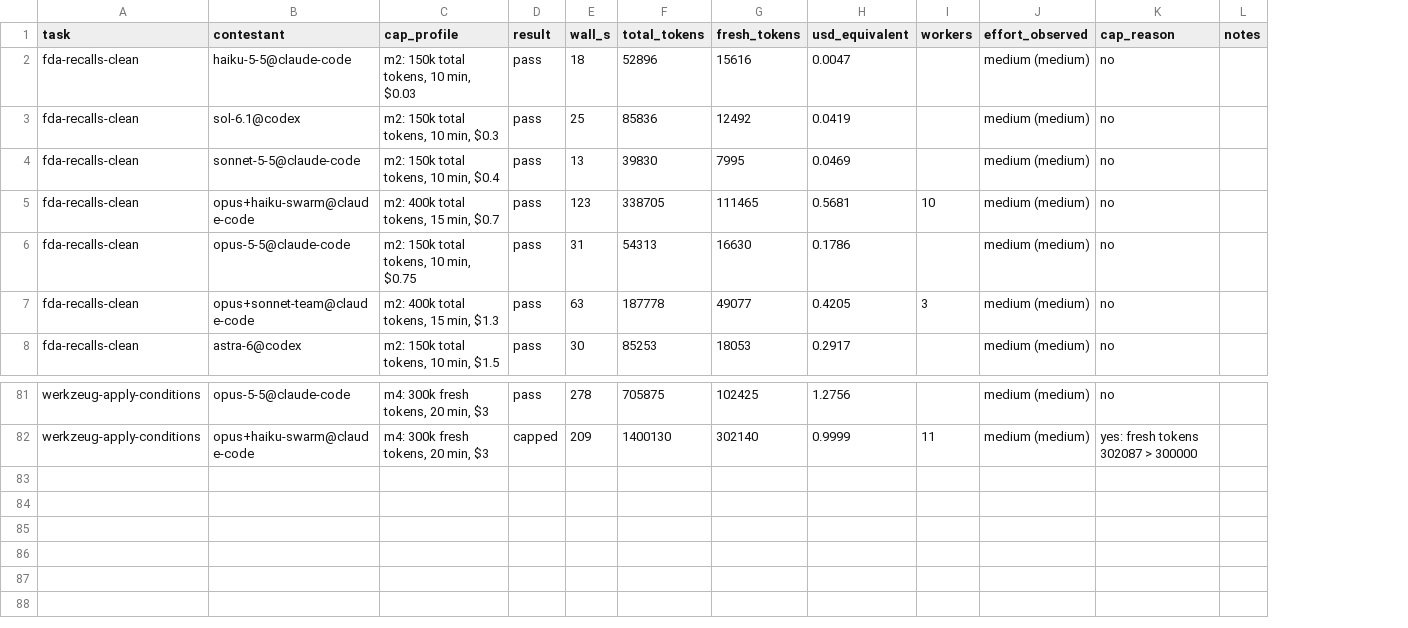
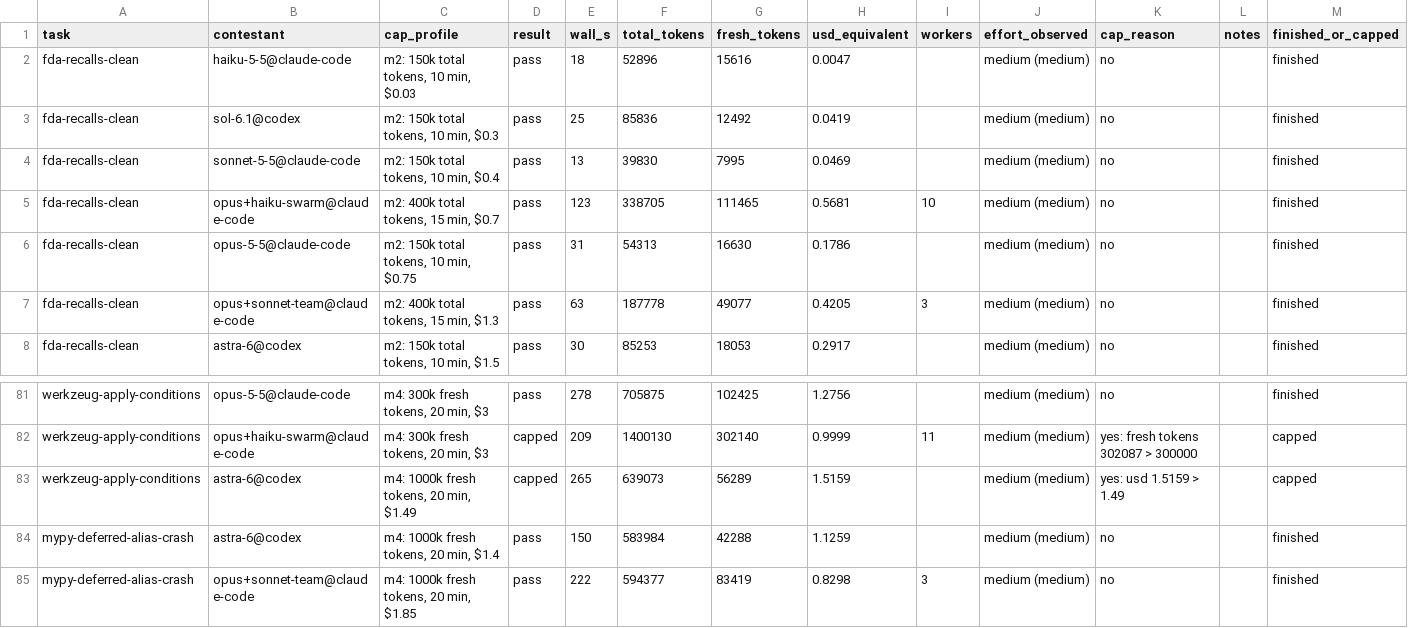
Before and after one commit to TayHCode/agent-bench, a CSV file: evidence/results.csv, drawn as a sheet; only a part is shown, gaps mark what is left out; the diff names each change by its address in the sheet, - before the commit and + after, or states it on an @@ line.

```diff
--- a/evidence/results.csv
+++ b/evidence/results.csv
+column M (finished_or_capped), rows 2-8: all finished; rows 81-82: finished | capped
+row 83: werkzeug-apply-conditions | astra-6@codex | m4: 1000k fresh tokens, 20 min, $1.49 | capped | 265 | 639073 | 56289 | 1.5159 |  | medium (medium) | yes: usd 1.5159 > 1.49 |  | capped
+row 84: mypy-deferred-alias-crash | astra-6@codex | m4: 1000k fresh tokens, 20 min, $1.4 | pass | 150 | 583984 | 42288 | 1.1259 |  | medium (medium) | no |  | finished
+row 85: mypy-deferred-alias-crash | opus+sonnet-team@claude-code | m4: 1000k fresh tokens, 20 min, $1.85 | pass | 222 | 594377 | 83419 | 0.8298 | 3 | medium (medium) | no |  | finished
```
Also changed, not shown: 30 other files.
